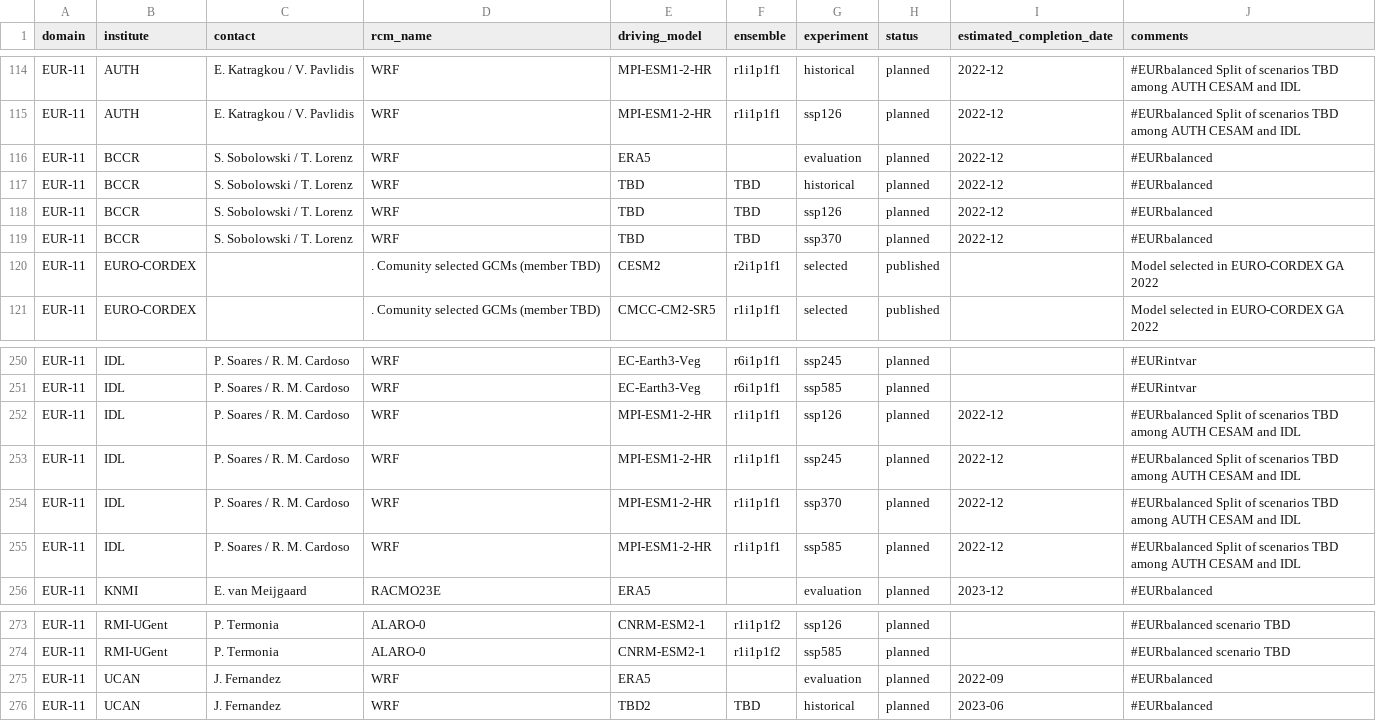
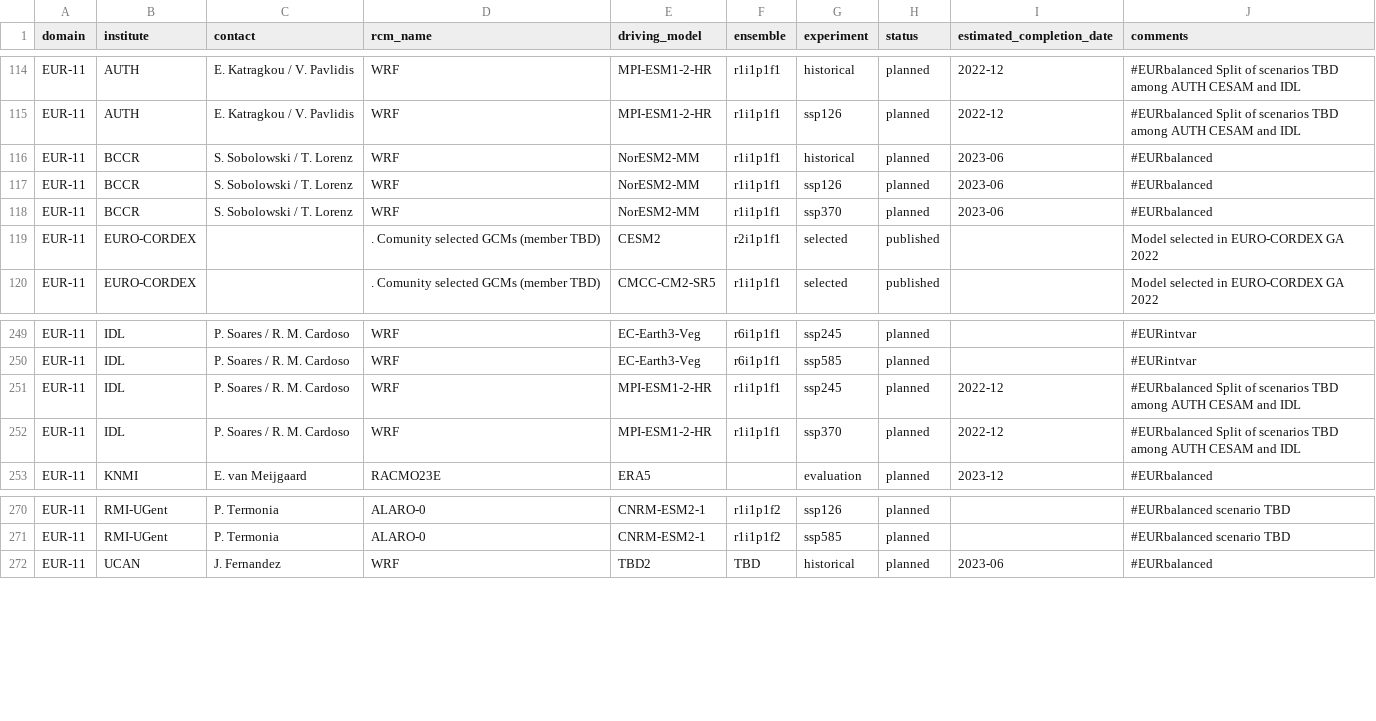
Before and after one commit to jesusff/cmip6-for-cordex, a CSV file: CMIP6_downscaling_plans.csv, drawn as a sheet; only a part is shown, gaps mark what is left out.

Commit message:
Update WRF plans to remove simulation overlaps

```diff
--- a/CMIP6_downscaling_plans.csv
+++ b/CMIP6_downscaling_plans.csv
@@ -115,6 +115,5 @@ EUR-11,AUTH,E. Katragkou / V. Pavlidis,WRF,MPI-ESM1-2-HR,r1i1p1f1,historical,pla
 EUR-11,AUTH,E. Katragkou / V. Pavlidis,WRF,MPI-ESM1-2-HR,r1i1p1f1,ssp126,planned,2022-12,#EURbalanced Split of scenarios TBD among AUTH CESAM and IDL
-EUR-11,BCCR,S. Sobolowski / T. Lorenz,WRF,ERA5,,evaluation,planned,2022-12,#EURbalanced
-EUR-11,BCCR,S. Sobolowski / T. Lorenz,WRF,TBD,TBD,historical,planned,2022-12,#EURbalanced
-EUR-11,BCCR,S. Sobolowski / T. Lorenz,WRF,TBD,TBD,ssp126,planned,2022-12,#EURbalanced
-EUR-11,BCCR,S. Sobolowski / T. Lorenz,WRF,TBD,TBD,ssp370,planned,2022-12,#EURbalanced
+EUR-11,BCCR,S. Sobolowski / T. Lorenz,WRF,NorESM2-MM,r1i1p1f1,historical,planned,2023-06,#EURbalanced
+EUR-11,BCCR,S. Sobolowski / T. Lorenz,WRF,NorESM2-MM,r1i1p1f1,ssp126,planned,2023-06,#EURbalanced
+EUR-11,BCCR,S. Sobolowski / T. Lorenz,WRF,NorESM2-MM,r1i1p1f1,ssp370,planned,2023-06,#EURbalanced
 EUR-11,EURO-CORDEX,,. Comunity selected GCMs (member TBD),CESM2,r2i1p1f1,selected,published,,Model selected in EURO-CORDEX GA 2022
@@ -251,6 +250,4 @@ EUR-11,IDL,P. Soares / R. M. Cardoso,WRF,EC-Earth3-Veg,r6i1p1f1,ssp245,planned,,
 EUR-11,IDL,P. Soares / R. M. Cardoso,WRF,EC-Earth3-Veg,r6i1p1f1,ssp585,planned,,#EURintvar
-EUR-11,IDL,P. Soares / R. M. Cardoso,WRF,MPI-ESM1-2-HR,r1i1p1f1,ssp126,planned,2022-12,#EURbalanced Split of scenarios TBD among AUTH CESAM and IDL
 EUR-11,IDL,P. Soares / R. M. Cardoso,WRF,MPI-ESM1-2-HR,r1i1p1f1,ssp245,planned,2022-12,#EURbalanced Split of scenarios TBD among AUTH CESAM and IDL
 EUR-11,IDL,P. Soares / R. M. Cardoso,WRF,MPI-ESM1-2-HR,r1i1p1f1,ssp370,planned,2022-12,#EURbalanced Split of scenarios TBD among AUTH CESAM and IDL
-EUR-11,IDL,P. Soares / R. M. Cardoso,WRF,MPI-ESM1-2-HR,r1i1p1f1,ssp585,planned,2022-12,#EURbalanced Split of scenarios TBD among AUTH CESAM and IDL
 EUR-11,KNMI,E. van Meijgaard,RACMO23E,ERA5,,evaluation,planned,2023-12,#EURbalanced
@@ -274,3 +271,2 @@ EUR-11,RMI-UGent,P. Termonia,ALARO-0,CNRM-ESM2-1,r1i1p1f2,ssp126,planned,,#EURba
 EUR-11,RMI-UGent,P. Termonia,ALARO-0,CNRM-ESM2-1,r1i1p1f2,ssp585,planned,,#EURbalanced scenario TBD
-EUR-11,UCAN,J. Fernandez,WRF,ERA5,,evaluation,planned,2022-09,#EURbalanced
 EUR-11,UCAN,J. Fernandez,WRF,TBD2,TBD,historical,planned,2023-06,#EURbalanced
```
